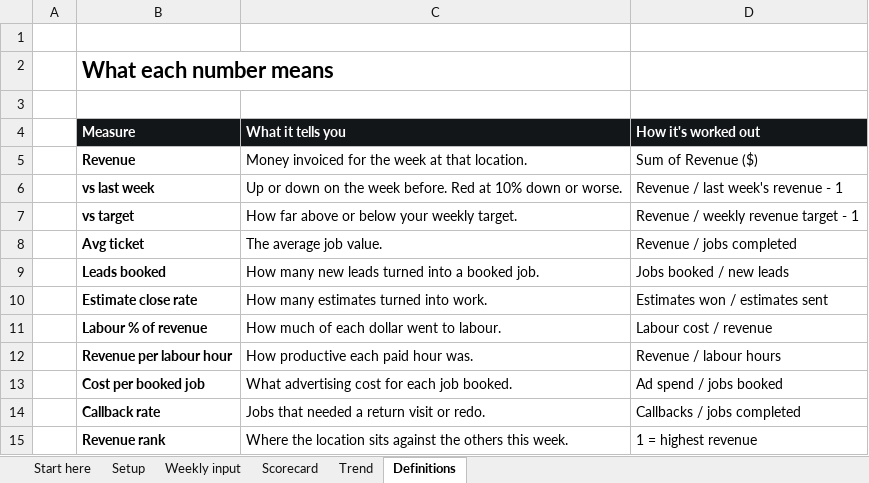
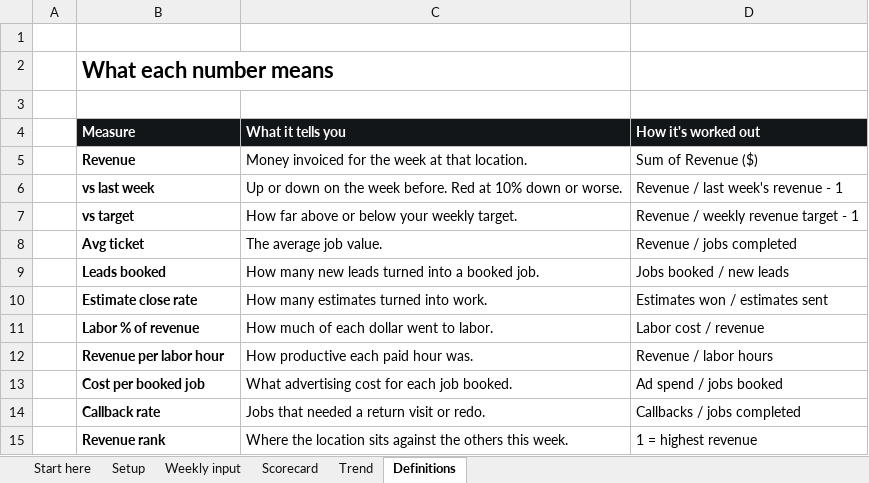
Before and after one commit to skox-software/skox, an Excel workbook: public/downloads/SKOX-Monday-Locations-Scorecard.xlsx, sheet Definitions, drawn as a sheet; values as stored, in another font and other column widths than the file's, no borders; the diff names each change by its address in the sheet, - before the commit and + after, or states it on an @@ line.

```diff
--- a/public/downloads/SKOX-Monday-Locations-Scorecard.xlsx (sheet Definitions)
+++ b/public/downloads/SKOX-Monday-Locations-Scorecard.xlsx (sheet Definitions)
-B11 (Measure): Labour % of revenue
+B11 (Measure): Labor % of revenue
-C11 (What it tells you): How much of each dollar went to labour.
+C11 (What it tells you): How much of each dollar went to labor.
-D11 (How it's worked out): Labour cost / revenue
+D11 (How it's worked out): Labor cost / revenue
-B12 (Measure): Revenue per labour hour
+B12 (Measure): Revenue per labor hour
-D12 (How it's worked out): Revenue / labour hours
+D12 (How it's worked out): Revenue / labor hours
```
Also changed, not shown: sheet Scorecard, sheet Start here, sheet Weekly input, sheet Setup, 20 other files.
